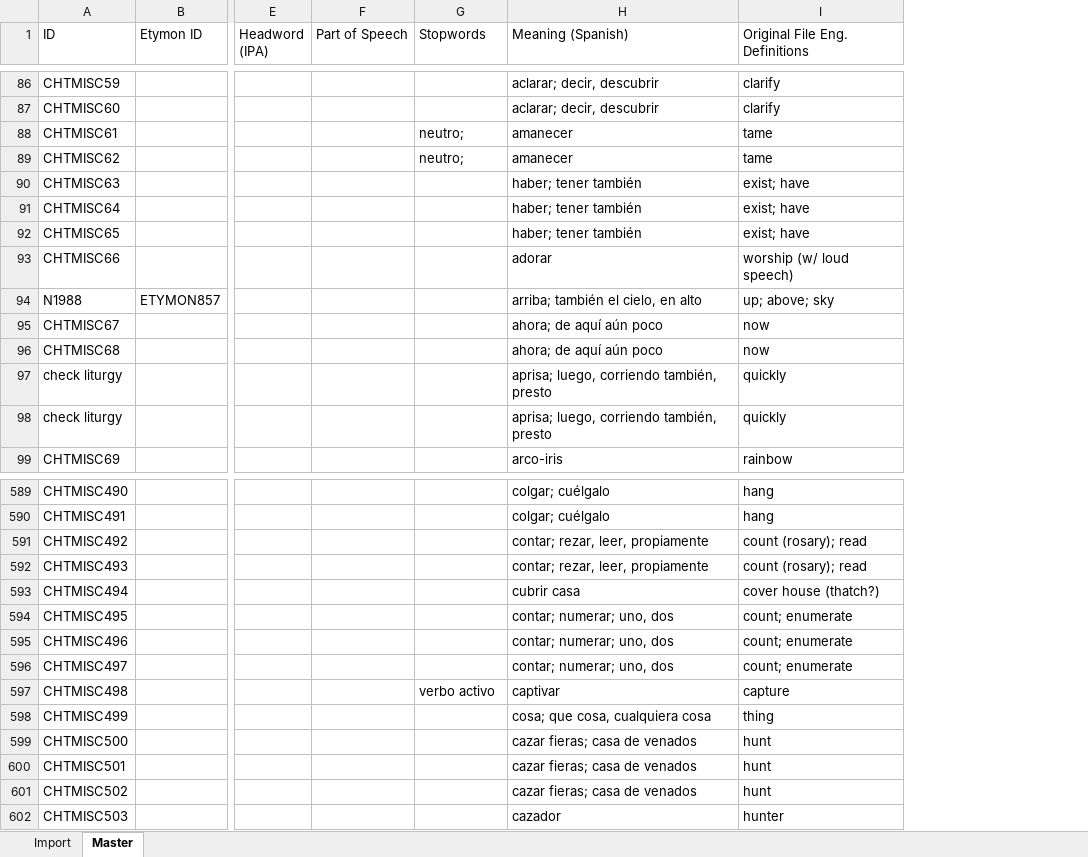
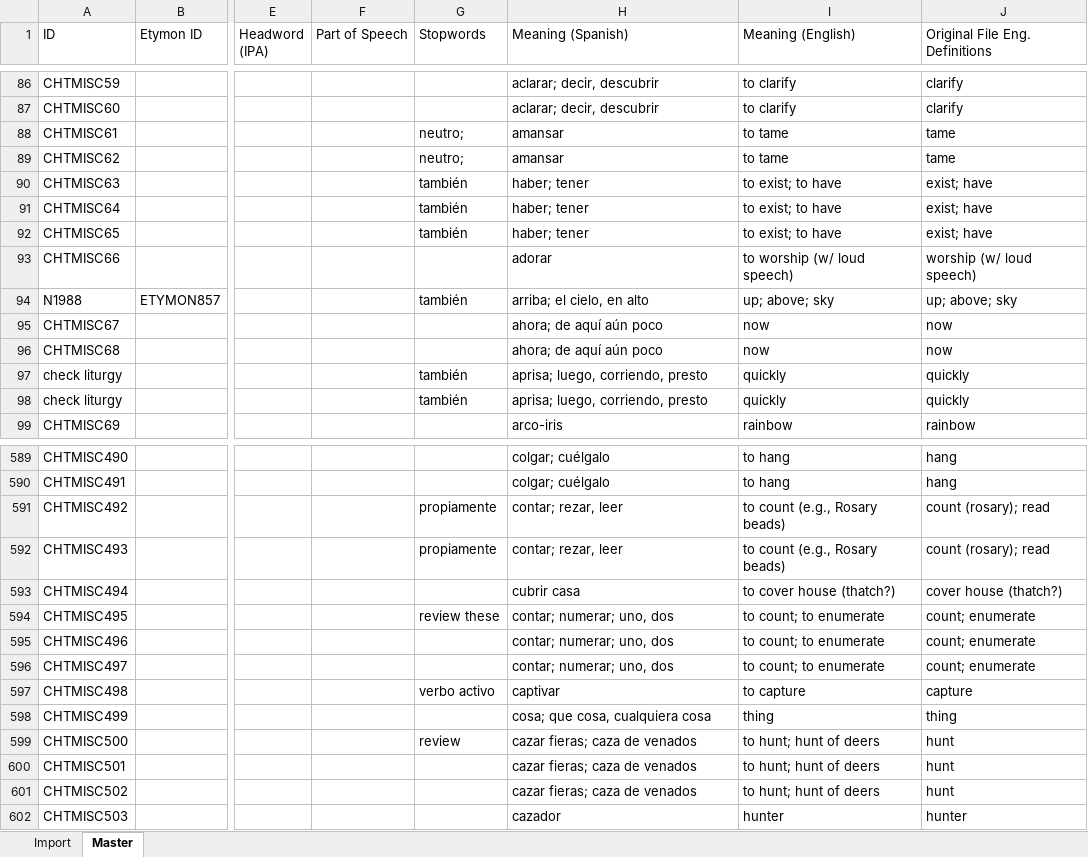
Before and after one commit to kevin14767/MAYALEX_Workflow, an Excel workbook: Ch'olti'-Wordlist-Expanded.xlsx, sheet Master, drawn as a sheet; only a part is shown, gaps mark what is left out; values as stored, in another font and other column widths than the file's, no cell formats; the diff covers the shown part only; the diff names each change by its address in the sheet, - before the commit and + after, or states it on an @@ line.

Commit message:
700/2000 words of cholti words checked, removed spanish stopwords, working on checking the meaning

```diff
--- a/Ch'olti'-Wordlist-Expanded.xlsx (sheet Master)
+++ b/Ch'olti'-Wordlist-Expanded.xlsx (sheet Master)
+column I (Meaning (English)), rows 86-99: to clarify | to clarify | to tame | to tame | to exist; to have | to exist; to have | to exist; to have | to worship (w/ loud speech) | up; above; sky | now | now | quickly | quickly | rainbow; rows 589-602: to hang | to hang | to count (e.g., Rosary beads) | to count (e.g., Rosary beads) | to cover house (thatch?) | to count; to enumerate | to count; to enumerate | to count; to enumerate | to capture | thing | to hunt; hunt of deers | to hunt; hunt of deers | to hunt; hunt of deers | hunter
-H88:H89 (Meaning (Spanish)): amanecer
+H88:H89 (Meaning (Spanish)): amansar
-G90:G92 (Stopwords): (empty)
+G90:G92 (Stopwords): también
-H90:H92 (Meaning (Spanish)): haber; tener también
+H90:H92 (Meaning (Spanish)): haber; tener
-G94 (Stopwords): (empty)
+G94 (Stopwords): también
-H94 (Meaning (Spanish)): arriba; también el cielo, en alto
+H94 (Meaning (Spanish)): arriba; el cielo, en alto
-G97:G98 (Stopwords): (empty)
+G97:G98 (Stopwords): también
-H97:H98 (Meaning (Spanish)): aprisa; luego, corriendo también, presto
+H97:H98 (Meaning (Spanish)): aprisa; luego, corriendo, presto
-G591:G592 (Stopwords): (empty)
+G591:G592 (Stopwords): propiamente
-H591:H592 (Meaning (Spanish)): contar; rezar, leer, propiamente
+H591:H592 (Meaning (Spanish)): contar; rezar, leer
-G594 (Stopwords): (empty)
+G594 (Stopwords): review these
-G599 (Stopwords): (empty)
+G599 (Stopwords): review
-H599:H601 (Meaning (Spanish)): cazar fieras; casa de venados
+H599:H601 (Meaning (Spanish)): cazar fieras; caza de venados
```
Also changed, not shown: 124 edited cells elsewhere in this sheet, sheet Import, cell formats.
